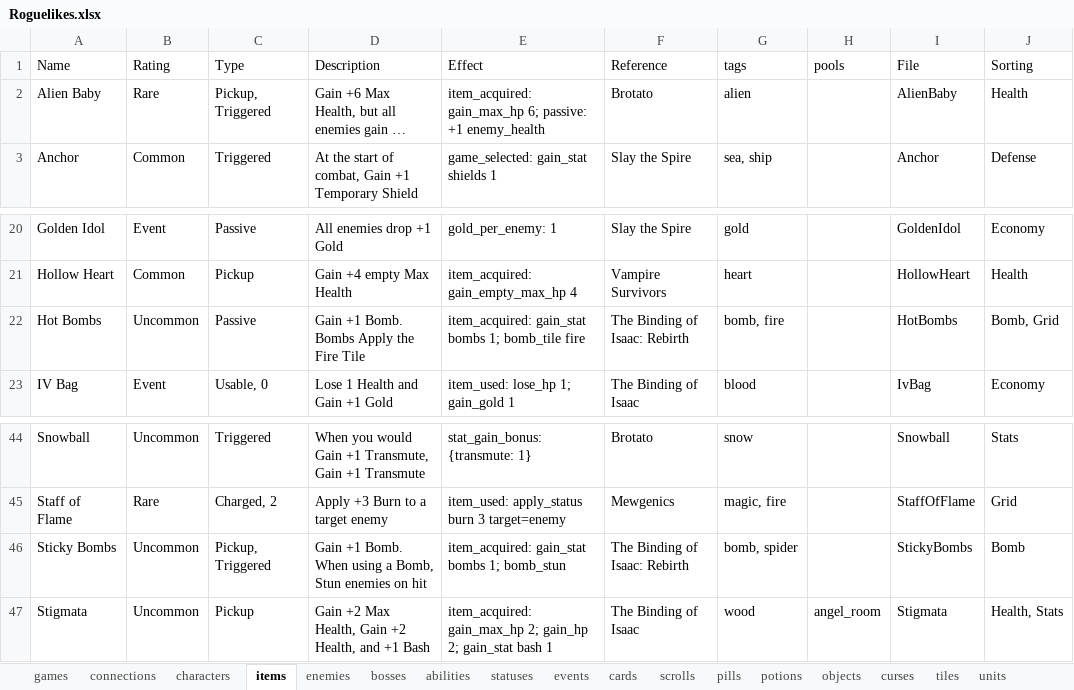
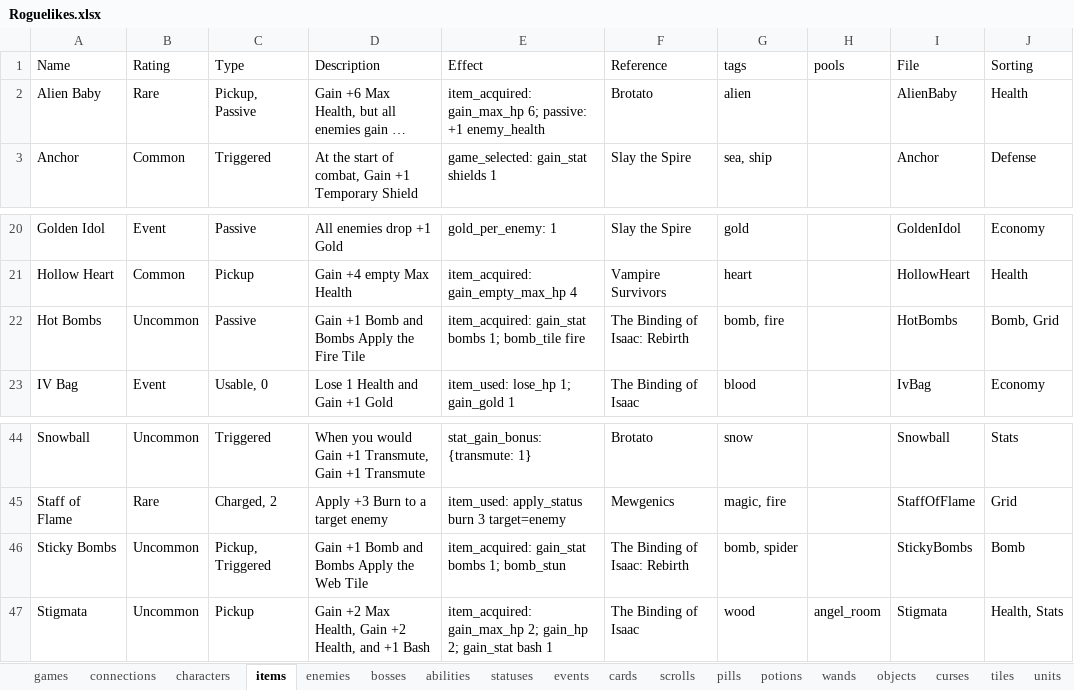
Before and after one commit to batsling/Roguelike-like, an Excel workbook: tools/Roguelikes.xlsx, sheet items, drawn as a sheet; only a part is shown, gaps mark what is left out; long unchanged cells end in …; values as stored, in another font and other column widths than the file's, no borders; table styles not drawn; the diff names each change by its address in the sheet, - before the commit and + after, or states it on an @@ line.

```diff
--- a/tools/Roguelikes.xlsx (sheet items)
+++ b/tools/Roguelikes.xlsx (sheet items)
+sheet tab: wands
-C2 (Type): Pickup, Triggered
+C2 (Type): Pickup, Passive
-D22 (Description): Gain +1 Bomb. Bombs Apply the Fire Tile
+D22 (Description): Gain +1 Bomb and Bombs Apply the Fire Tile
-D46 (Description): Gain +1 Bomb. When using a Bomb, Stun enemies on hit
+D46 (Description): Gain +1 Bomb and Bombs Apply the Web Tile
```
Also changed, not shown: sheet chart, sheet statuses, sheet tiles, sheet scrolls.
